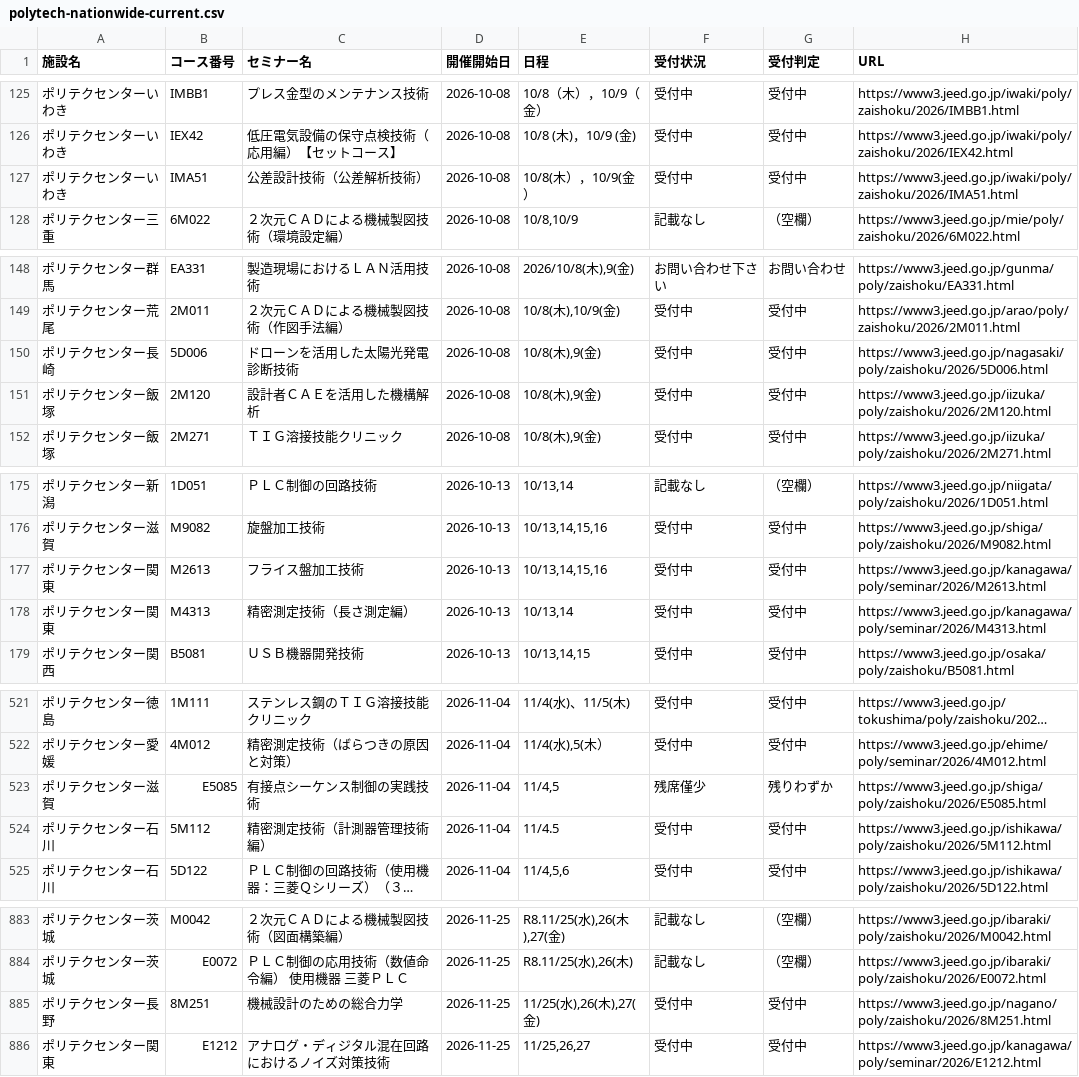
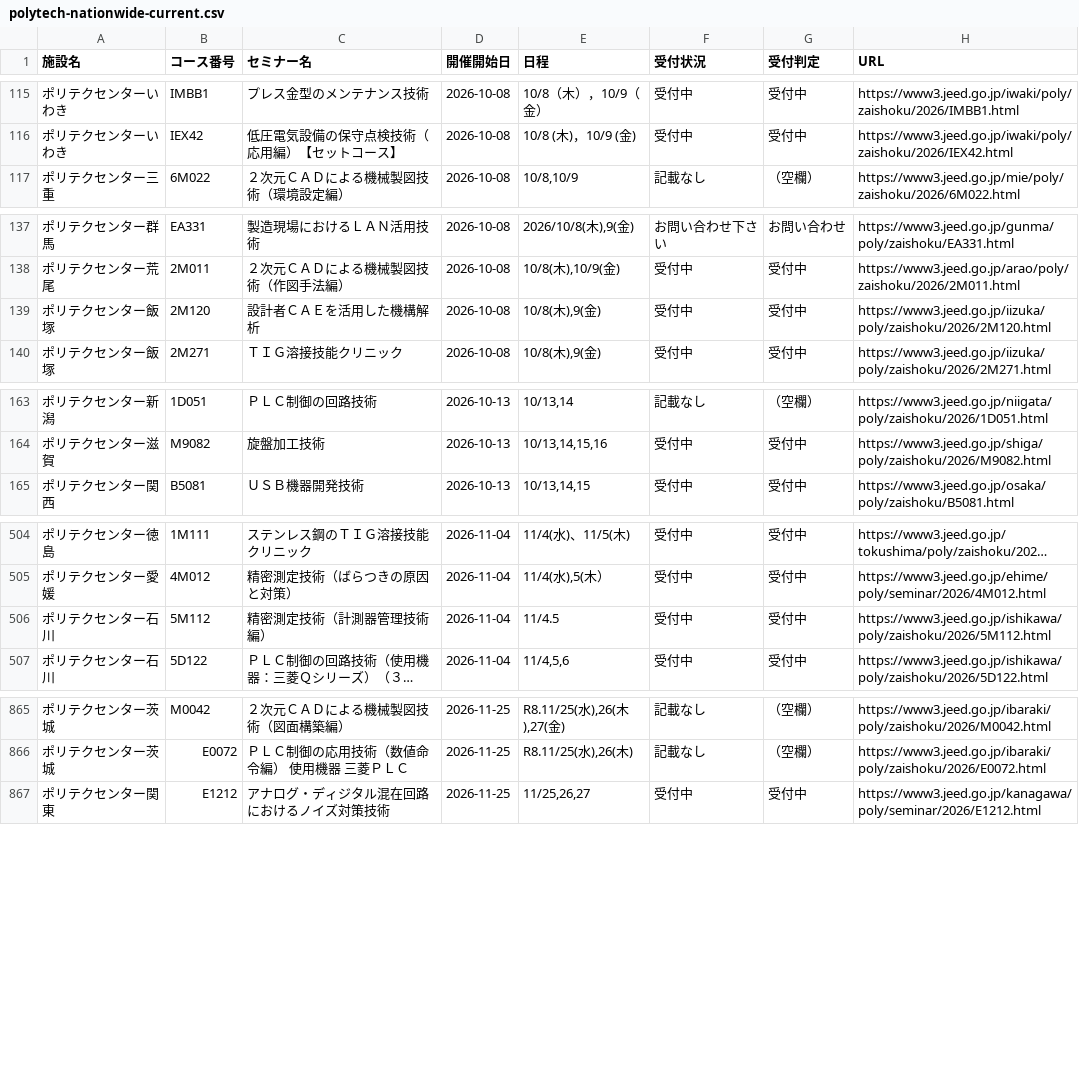
Before and after one commit to es-worktools/jnet21-rss, a CSV file: polytech-nationwide-current.csv, drawn as a sheet; only a part is shown, gaps mark what is left out; long unchanged cells end in …; the diff covers the shown part only; the diff names each change by its address in the sheet, - before the commit and + after, or states it on an @@ line.

```diff
--- a/polytech-nationwide-current.csv
+++ b/polytech-nationwide-current.csv
-row 127: ポリテクセンターいわき | IMA51 | 公差設計技術（公差解析技術） | 2026-10-08 | 10/8(木），10/9(金） | 受付中 | 受付中 | https://www3.jeed.go.jp/iwaki/poly/zaishoku/2026/IMA51.html
-row 150: ポリテクセンター長崎 | 5D006 | ドローンを活用した太陽光発電診断技術 | 2026-10-08 | 10/8(木),9(金) | 受付中 | 受付中 | https://www3.jeed.go.jp/nagasaki/poly/zaishoku/2026/5D006.html
-row 177: ポリテクセンター関東 | M2613 | フライス盤加工技術 | 2026-10-13 | 10/13,14,15,16 | 受付中 | 受付中 | https://www3.jeed.go.jp/kanagawa/poly/seminar/2026/M2613.html
-row 178: ポリテクセンター関東 | M4313 | 精密測定技術（長さ測定編） | 2026-10-13 | 10/13,14 | 受付中 | 受付中 | https://www3.jeed.go.jp/kanagawa/poly/seminar/2026/M4313.html
-row 523: ポリテクセンター滋賀 | E5085 | 有接点シーケンス制御の実践技術 | 2026-11-04 | 11/4,5 | 残席僅少 | 残りわずか | https://www3.jeed.go.jp/shiga/poly/zaishoku/2026/E5085.html
-row 885: ポリテクセンター長野 | 8M251 | 機械設計のための総合力学 | 2026-11-25 | 11/25(水),26(木),27(金) | 受付中 | 受付中 | https://www3.jeed.go.jp/nagano/poly/zaishoku/2026/8M251.html
```
Also changed, not shown: 13 removed rows and 10 edited cells elsewhere in this file, 1 other file.
